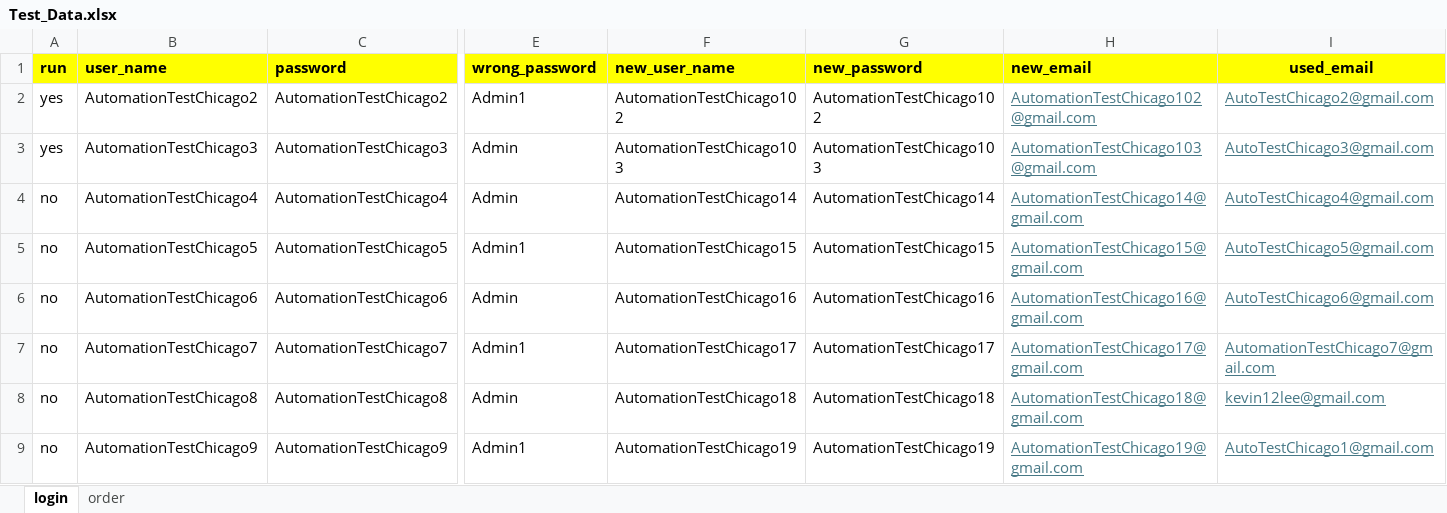
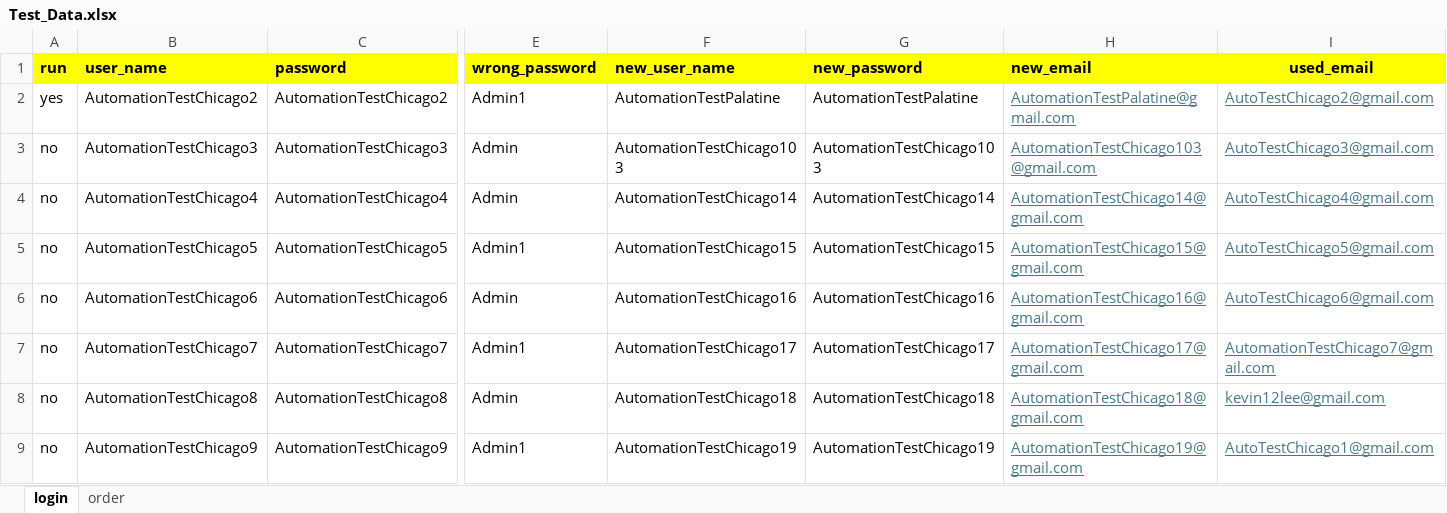
Before and after one commit to DmitriyV7/POM6, an Excel workbook: src/main/resources/test_data/Test_Data.xlsx, sheet login, drawn as a sheet; only a part is shown, gaps mark what is left out; values as stored, in another font and other column widths than the file's, no borders; the diff names each change by its address in the sheet, - before the commit and + after, or states it on an @@ line.

Commit message:
home page updated

```diff
--- a/src/main/resources/test_data/Test_Data.xlsx (sheet login)
+++ b/src/main/resources/test_data/Test_Data.xlsx (sheet login)
-F2 (new_user_name): AutomationTestChicago102
+F2 (new_user_name): AutomationTestPalatine
-G2 (new_password): AutomationTestChicago102
+G2 (new_password): AutomationTestPalatine
-H2 (new_email): AutomationTestChicago102@gmail.com
+H2 (new_email): AutomationTestPalatine@gmail.com
-A3 (run): yes
+A3 (run): no
```
